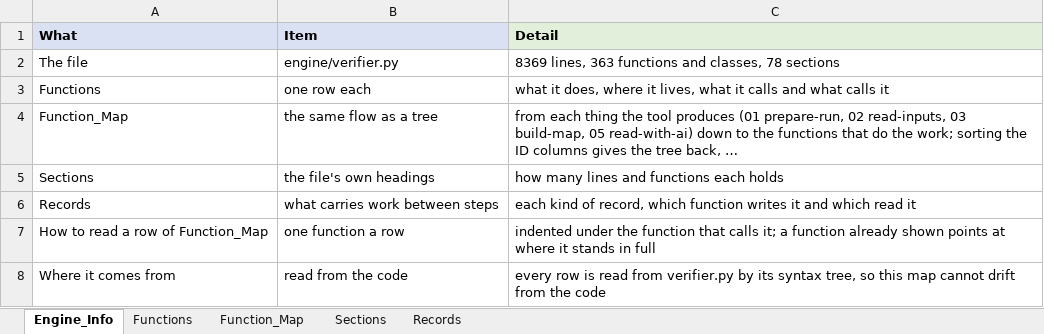
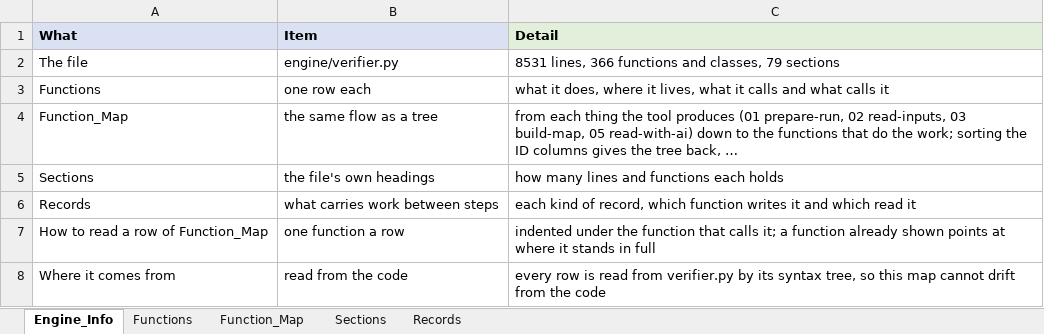
Before and after one commit to khruangbin007/verifier_simpler, an Excel workbook: Engine_Map.xlsx, sheet Engine_Info, drawn as a sheet; values as stored, in another font and other column widths than the file's, no borders; the diff names each change by its address in the sheet, - before the commit and + after, or states it on an @@ line.

Commit message:
Chunks_Model rows never overlap; the map takes a function apart step by step
CHUNKS_MODEL: MUTUALLY EXCLUSIVE, SELF-CONTAINED ROWS
Seen on a real package: a_cap was two rows (M-0011 roxygen, M-0012 function),
tie_model_call two more (M-0110, M-0111), and anchor_ratings the same lines
twice (M-0008, M-0009). Now each R file's rows are merged after reading:
- a roxygen block is one row with the function or statement it documents;
- what is written inside a function - its statements, a function defined
  within it - is part of the function's row;
- two rows over the same lines are one row; a stored object keeps its kind.
A row carrying its own roxygen documents itself: the graph draws no edge
from a row to itself, and the model is not shown the same text twice.

MODEL_IMPLEMENTATION_MAP: EVERY ASSIGNMENT IS A STEP
tie_model_call sets tie_outputs four times. The data flow named a value by
function and name, so the four were one node: the map showed step 1's code
under step 4, with every step's sources piled together - the hierarchy that
looked reversed. flowR already says which assignment each use reads; it is
now kept:
- a value set once is 'f:v'; one set several times is 'f:v@line', one node
  per assignment, each reading the very assignment before it;
- a named element of list(), c(), data.frame(), tibble() is a value of its
  own: overrides_and_caps, computed by tie_anchor_overrides. An element that
  holds only a constant (NA) adds nothing to the flow and gets no row;
- a function's row is the function: its child is the value it returns;
- siblings stand in the order the code gives them, c(overrides_and_caps,
  tie_outputs), not by line.

On a package reproducing tie_model_call the map reads backwards through all
four steps: tie_model_call -> tie_outputs (4th, c) -> overrides_and_caps
(tie_anchor_overrides: tie_inputs, tie_outputs) -> tie_outputs (3rd, c) ->
anchor (tie_score_anchor) -> tie_outputs (2nd, c) -> enterprise_profile,
financial_profile -> tie_outputs (1st, list) -> economic_fundamental,
industry_risk.

TESTS: 263 pass. Four tests moved to the new rows (roxygen, statements, and
two pinned to a reference that shifted). The frozen snapshot of the unit
sheets was refreshed deliberately, with its reason in tests/history.csv.
A new test pins the four steps, the element and the single row.

```diff
--- a/Engine_Map.xlsx (sheet Engine_Info)
+++ b/Engine_Map.xlsx (sheet Engine_Info)
-C2 (Detail): 8369 lines, 363 functions and classes, 78 sections
+C2 (Detail): 8531 lines, 366 functions and classes, 79 sections
```
Also changed, not shown: sheet Function_Map, sheet Functions, sheet Sections, 9 other files.
